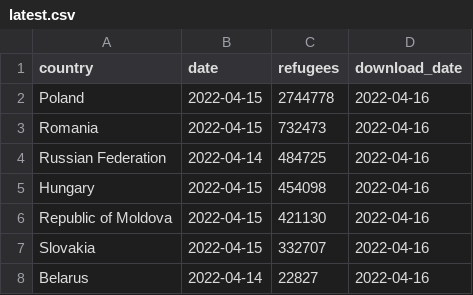
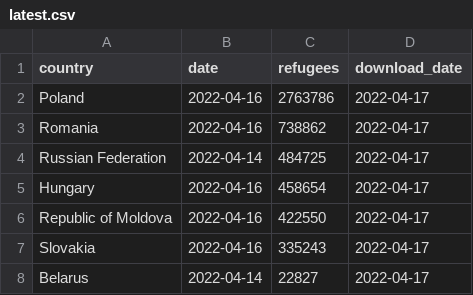
Before and after one commit to datadesk/ukraine-refugee-tracker, a CSV file: processed/latest.csv, drawn as a sheet.

```diff
--- a/processed/latest.csv
+++ b/processed/latest.csv
@@ -1,8 +1,8 @@
 country,date,refugees,download_date
-Poland,2022-04-15,2744778,2022-04-16
-Romania,2022-04-15,732473,2022-04-16
-Russian Federation,2022-04-14,484725,2022-04-16
-Hungary,2022-04-15,454098,2022-04-16
-Republic of Moldova,2022-04-15,421130,2022-04-16
-Slovakia,2022-04-15,332707,2022-04-16
-Belarus,2022-04-14,22827,2022-04-16
+Poland,2022-04-16,2763786,2022-04-17
+Romania,2022-04-16,738862,2022-04-17
+Russian Federation,2022-04-14,484725,2022-04-17
+Hungary,2022-04-16,458654,2022-04-17
+Republic of Moldova,2022-04-16,422550,2022-04-17
+Slovakia,2022-04-16,335243,2022-04-17
+Belarus,2022-04-14,22827,2022-04-17
```
Also changed, not shown: 3 other files.
